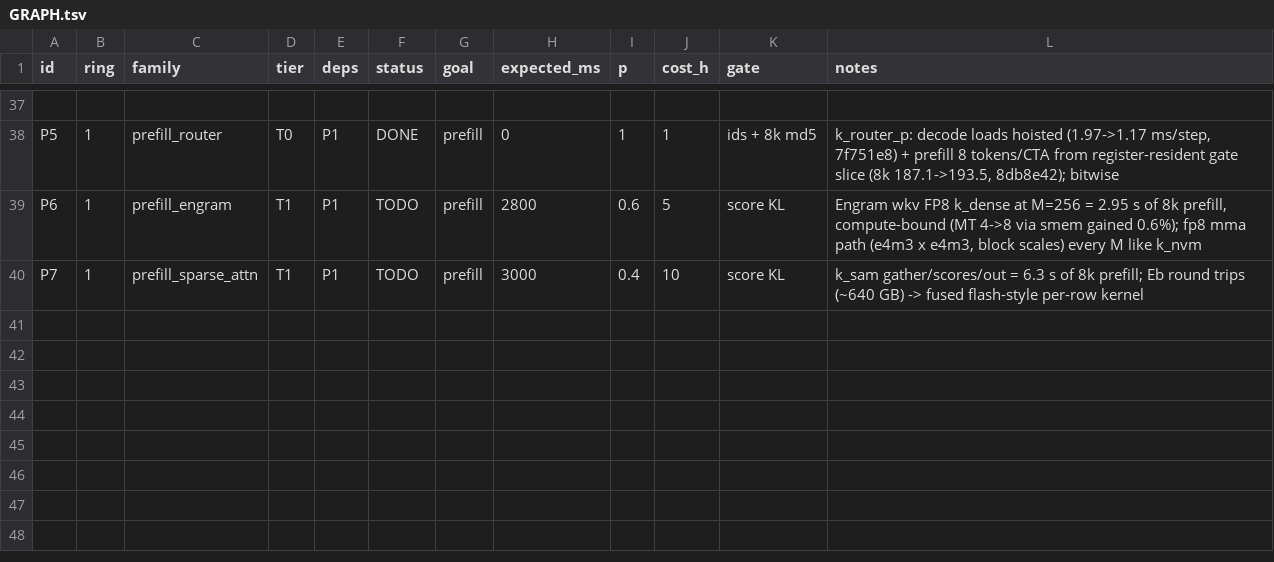
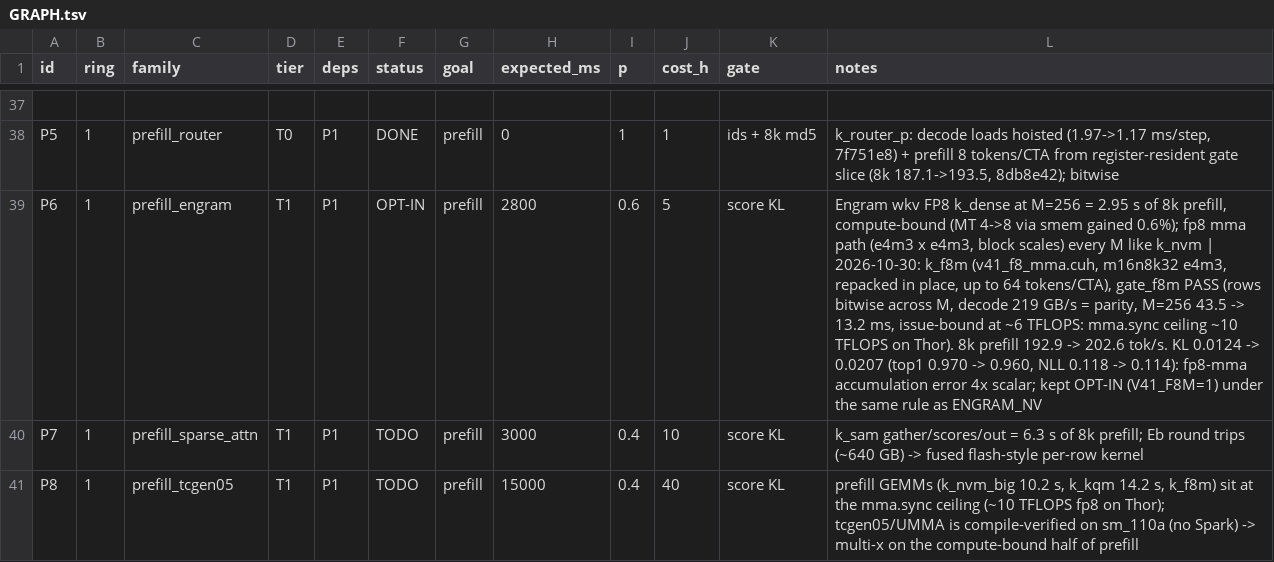
Before and after one commit to patrickbdevaney/deepseek-v4.1-flash-reap-thor, a TSV file: docs/zenith/GRAPH.tsv, drawn as a sheet; only a part is shown, gaps mark what is left out; the diff names each change by its address in the sheet, - before the commit and + after, or states it on an @@ line.

```diff
--- a/docs/zenith/GRAPH.tsv
+++ b/docs/zenith/GRAPH.tsv
-F39 (status): TODO
+F39 (status): OPT-IN
-L39 (notes): …like k_nvm
+L39 (notes): …like k_nvm | 2026-10-30: k_f8m (v41_f8_mma.cuh, m16n8k32 e4m3, repacked in place, up to 64 tokens/CTA), gate_f8m PASS (rows bitwise across M, decode 219 GB/s = parity, M=256 43.5 -> 13.2 ms, issue-bound at ~6 TFLOPS: mma.sync ceiling ~10 TFLOPS on Thor). 8k prefill 192.9 -> 202.6 tok/s. KL 0.0124 -> 0.0207 (top1 0.970 -> 0.960, NLL 0.118 -> 0.114): fp8-mma accumulation error 4x scalar; kept OPT-IN (V41_F8M=1) under the same rule as ENGRAM_NV
+row 41: P8 | 1 | prefill_tcgen05 | T1 | P1 | TODO | prefill | 15000 | 0.4 | 40 | score KL | prefill GEMMs (k_nvm_big 10.2 s, k_kqm 14.2 s, k_f8m) sit at the mma.sync ceiling (~10 TFLOPS fp8 on Thor); tcgen05/UMMA is compile-verified on sm_110a (no Spark) -> multi-x on the compute-bound half of prefill
```
Also changed, not shown: 6 other files.
